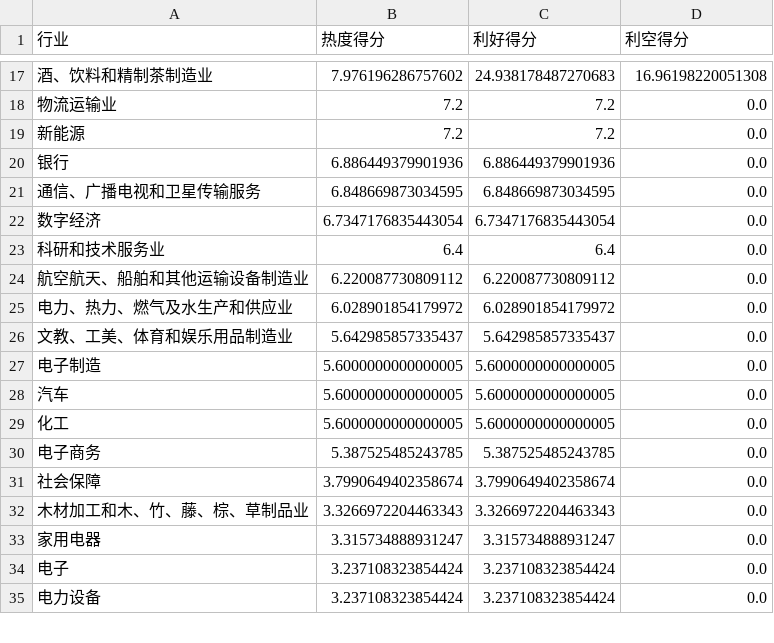
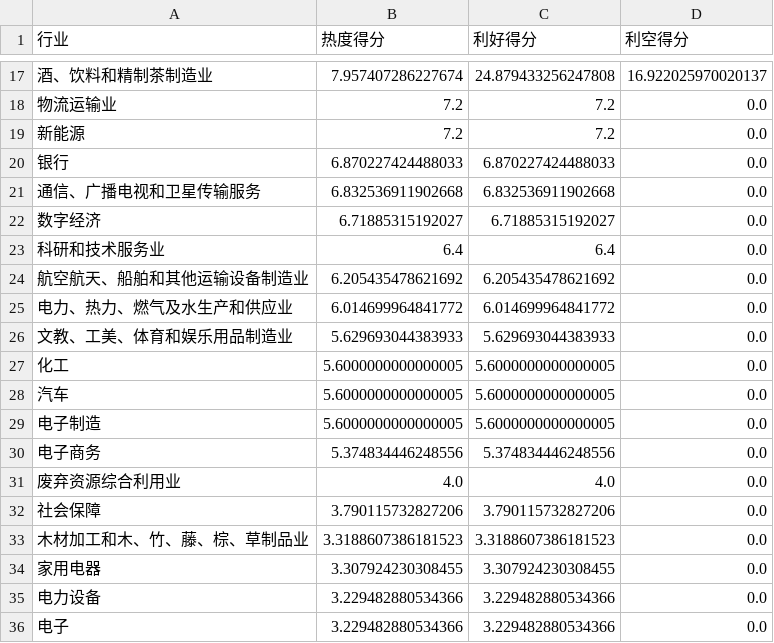
Before and after one commit to Y-Sharky/Sharkuant, a CSV file: industry_heat.csv, drawn as a sheet; only a part is shown, gaps mark what is left out; the diff covers the shown part only.

```diff
--- a/industry_heat.csv
+++ b/industry_heat.csv
@@ -17,19 +17,20 @@
-酒、饮料和精制茶制造业,7.976196286757602,24.938178487270683,16.96198220051308
+酒、饮料和精制茶制造业,7.957407286227674,24.879433256247808,16.922025970020137
 物流运输业,7.2,7.2,0.0
 新能源,7.2,7.2,0.0
-银行,6.886449379901936,6.886449379901936,0.0
-通信、广播电视和卫星传输服务,6.848669873034595,6.848669873034595,0.0
-数字经济,6.7347176835443054,6.7347176835443054,0.0
+银行,6.870227424488033,6.870227424488033,0.0
+通信、广播电视和卫星传输服务,6.832536911902668,6.832536911902668,0.0
+数字经济,6.71885315192027,6.71885315192027,0.0
 科研和技术服务业,6.4,6.4,0.0
-航空航天、船舶和其他运输设备制造业,6.220087730809112,6.220087730809112,0.0
-电力、热力、燃气及水生产和供应业,6.028901854179972,6.028901854179972,0.0
-文教、工美、体育和娱乐用品制造业,5.642985857335437,5.642985857335437,0.0
+航空航天、船舶和其他运输设备制造业,6.205435478621692,6.205435478621692,0.0
+电力、热力、燃气及水生产和供应业,6.014699964841772,6.014699964841772,0.0
+文教、工美、体育和娱乐用品制造业,5.629693044383933,5.629693044383933,0.0
+化工,5.6000000000000005,5.6000000000000005,0.0
+汽车,5.6000000000000005,5.6000000000000005,0.0
 电子制造,5.6000000000000005,5.6000000000000005,0.0
-汽车,5.6000000000000005,5.6000000000000005,0.0
-化工,5.6000000000000005,5.6000000000000005,0.0
-电子商务,5.387525485243785,5.387525485243785,0.0
-社会保障,3.7990649402358674,3.7990649402358674,0.0
-木材加工和木、竹、藤、棕、草制品业,3.3266972204463343,3.3266972204463343,0.0
-家用电器,3.315734888931247,3.315734888931247,0.0
-电子,3.237108323854424,3.237108323854424,0.0
-电力设备,3.237108323854424,3.237108323854424,0.0
+电子商务,5.374834446248556,5.374834446248556,0.0
+废弃资源综合利用业,4.0,4.0,0.0
+社会保障,3.790115732827206,3.790115732827206,0.0
+木材加工和木、竹、藤、棕、草制品业,3.3188607386181523,3.3188607386181523,0.0
+家用电器,3.307924230308455,3.307924230308455,0.0
+电力设备,3.229482880534366,3.229482880534366,0.0
+电子,3.229482880534366,3.229482880534366,0.0
```
Also changed, not shown: 4 added rows, 3 removed rows, 11 moved rows and 68 edited cells elsewhere in this file, concept_heat.csv, news_data.csv.
